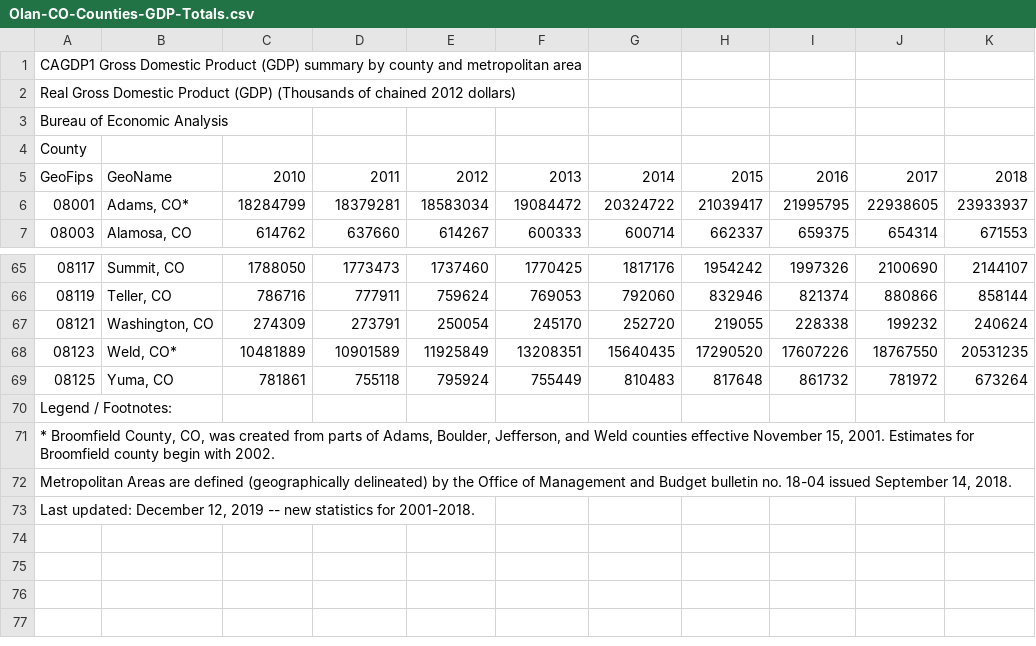
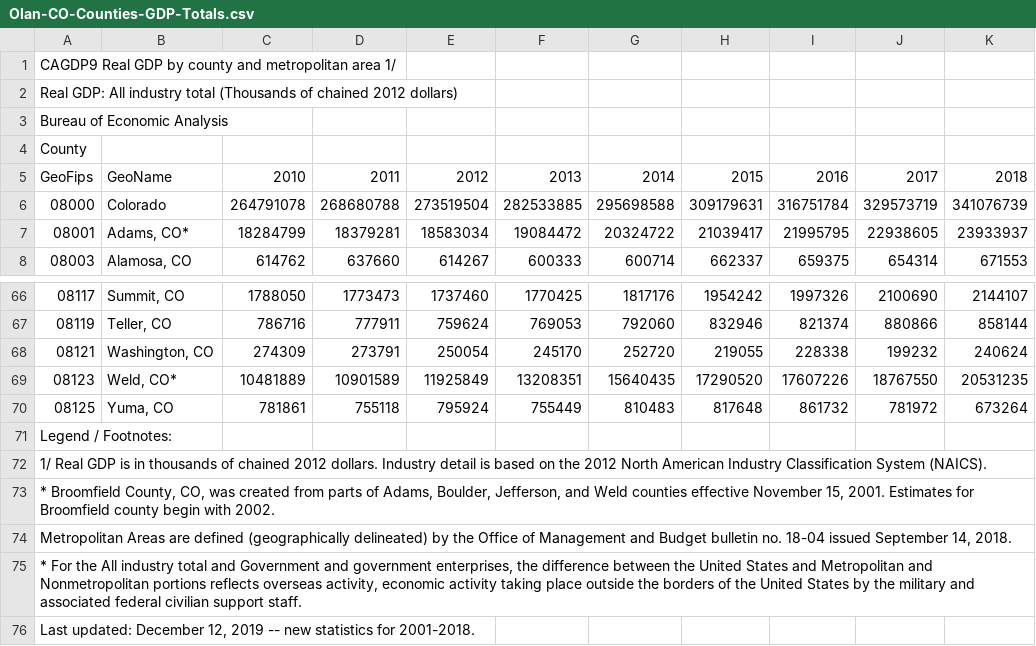
Before and after one commit to jtmcginley123/project-one, a CSV file: data/rawdata/Olan-CO-Counties-GDP-Totals.csv, drawn as a sheet; only a part is shown, gaps mark what is left out.

Commit message:
Corrected csv for CO counties GDP

```diff
--- a/data/rawdata/Olan-CO-Counties-GDP-Totals.csv
+++ b/data/rawdata/Olan-CO-Counties-GDP-Totals.csv
@@ -1,3 +1,3 @@
-"CAGDP1 Gross Domestic Product (GDP) summary by county and metropolitan area"
-"Real Gross Domestic Product (GDP) (Thousands of chained 2012 dollars)"
+"CAGDP9 Real GDP by county and metropolitan area 1/"
+"Real GDP: All industry total (Thousands of chained 2012 dollars)"
 "Bureau of Economic Analysis"
@@ -5,2 +5,3 @@
 "GeoFips","GeoName","2010","2011","2012","2013","2014","2015","2016","2017","2018"
+"08000","Colorado",264791078,268680788,273519504,282533885,295698588,309179631,316751784,329573719,341076739
 "08001","Adams, CO*",18284799,18379281,18583034,19084472,20324722,21039417,21995795,22938605,23933937
@@ -70,4 +71,6 @@
 "Legend / Footnotes:"
+"1/ Real GDP is in thousands of chained 2012 dollars. Industry detail is based on the 2012 North American Industry Classification System (NAICS)."
 "* Broomfield County, CO, was created from parts of Adams, Boulder, Jefferson, and Weld counties effective November 15, 2001. Estimates for Broomfield county begin with 2002."
 "Metropolitan Areas are defined (geographically delineated) by the Office of Management and Budget bulletin no. 18-04 issued September 14, 2018."
+"* For the All industry total and Government and government enterprises, the difference between the United States and Metropolitan and Nonmetropolitan portions reflects overseas activity, economic activity taking place outside the borders of the United States by the military and associated federal civilian support staff."
 "Last updated: December 12, 2019 -- new statistics for 2001-2018."
```
Also changed, not shown: 2 other files.
